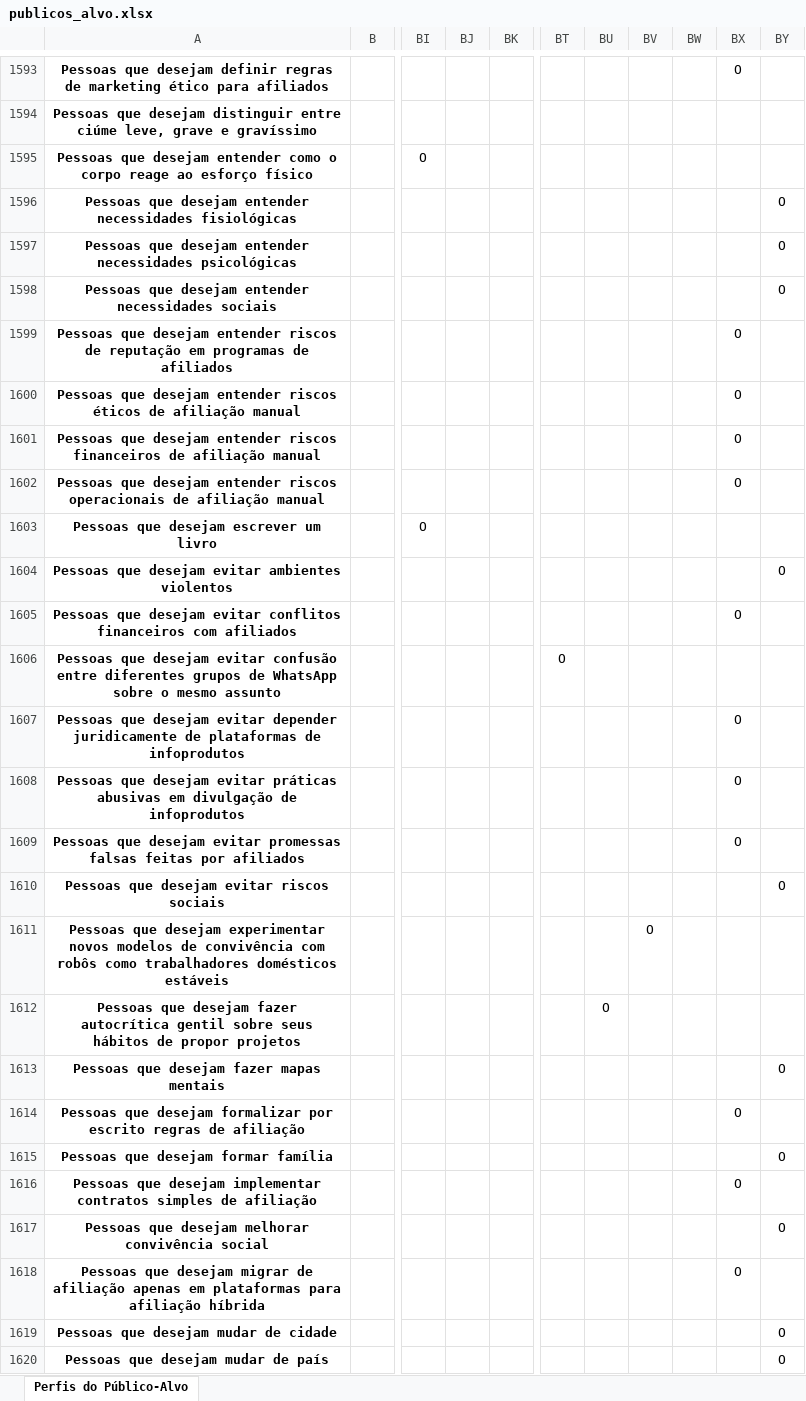
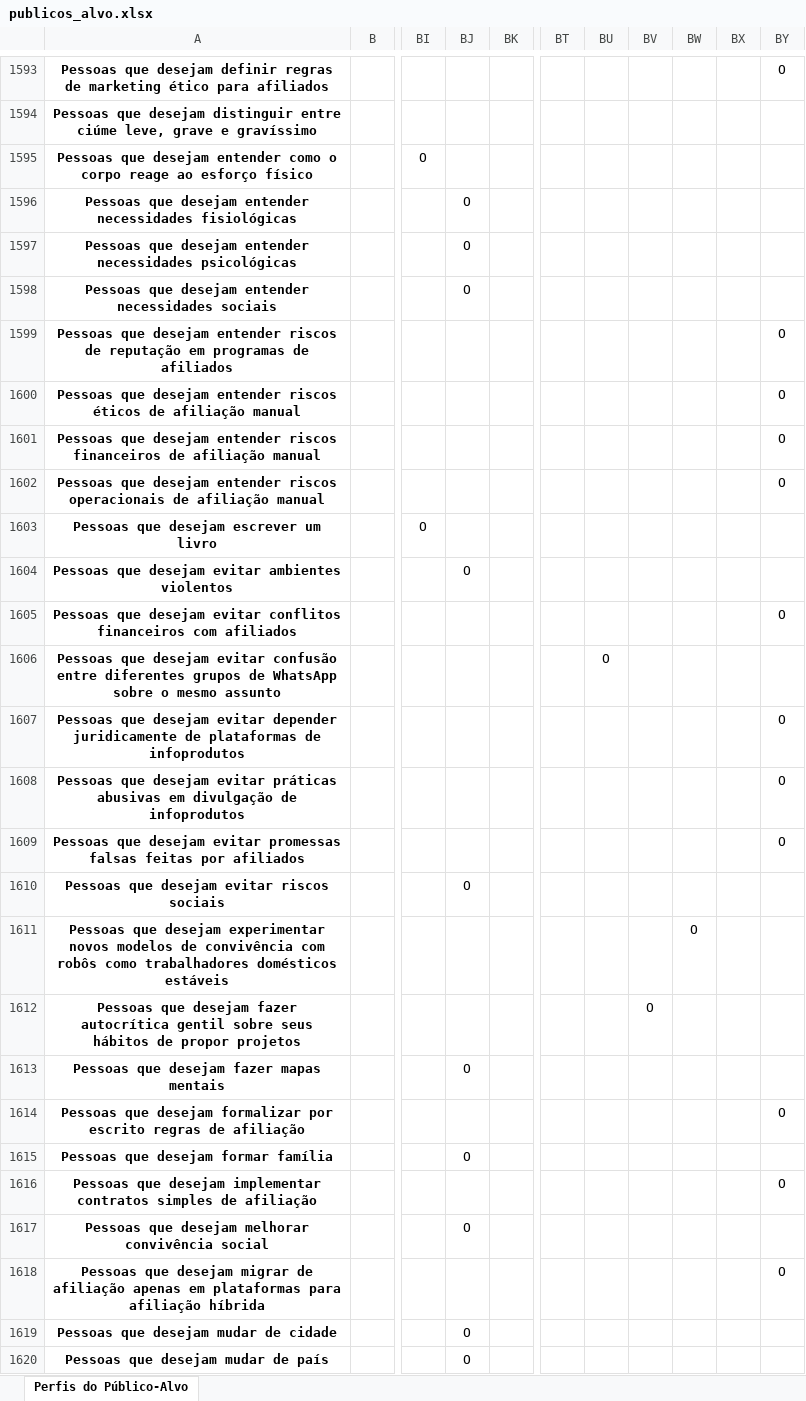
Before and after one commit to tautologias345/colecaum_docs_autodesenvolvimento_ethico, an Excel workbook: publicos_alvo.xlsx, sheet Perfis do Público-Alvo, drawn as a sheet; only a part is shown, gaps mark what is left out; values as stored, in another font and other column widths than the file's, no borders; the diff covers the shown part only; the diff names each change by its address in the sheet, - before the commit and + after, or states it on an @@ line.

```diff
--- a/publicos_alvo.xlsx (sheet Perfis do Público-Alvo)
+++ b/publicos_alvo.xlsx (sheet Perfis do Público-Alvo)
-BX1593: O
+BX1593: (empty)
-BY1593: (empty)
+BY1593: O
-BJ1596:BJ1598: (empty)
+BJ1596:BJ1598: O
-BY1596:BY1598: O
+BY1596:BY1598: (empty)
-BX1599:BX1602: O
+BX1599:BX1602: (empty)
-BY1599:BY1602: (empty)
+BY1599:BY1602: O
-BJ1604: (empty)
+BJ1604: O
-BY1604: O
+BY1604: (empty)
-BX1605: O
+BX1605: (empty)
-BY1605: (empty)
+BY1605: O
-BT1606: O
+BT1606: (empty)
-BU1606: (empty)
+BU1606: O
-BX1607:BX1609: O
+BX1607:BX1609: (empty)
-BY1607:BY1609: (empty)
+BY1607:BY1609: O
-BJ1610: (empty)
+BJ1610: O
-BY1610: O
+BY1610: (empty)
-BV1611: O
+BV1611: (empty)
-BW1611: (empty)
+BW1611: O
-BU1612: O
+BU1612: (empty)
-BV1612: (empty)
+BV1612: O
-BJ1613: (empty)
+BJ1613: O
-BY1613: O
+BY1613: (empty)
-BX1614: O
+BX1614: (empty)
-BY1614: (empty)
+BY1614: O
-BJ1615: (empty)
+BJ1615: O
-BY1615: O
+BY1615: (empty)
-BX1616: O
+BX1616: (empty)
-BY1616: (empty)
+BY1616: O
-BJ1617: (empty)
+BJ1617: O
-BY1617: O
+BY1617: (empty)
-BX1618: O
+BX1618: (empty)
-BY1618: (empty)
+BY1618: O
-BJ1619:BJ1620: (empty)
+BJ1619:BJ1620: O
-BY1619:BY1620: O
+BY1619:BY1620: (empty)
```
Also changed, not shown: 1690 edited cells elsewhere in this sheet.
